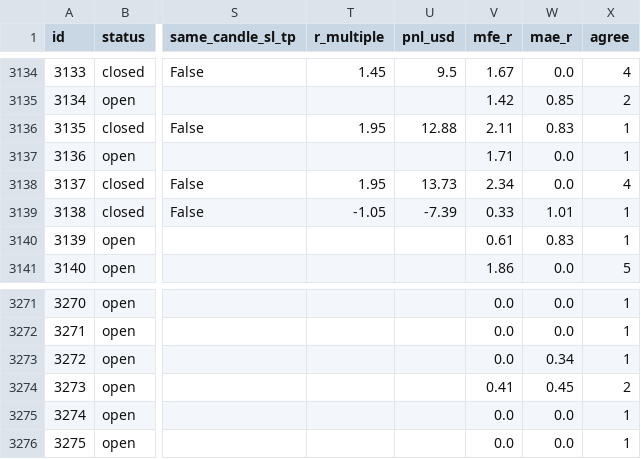
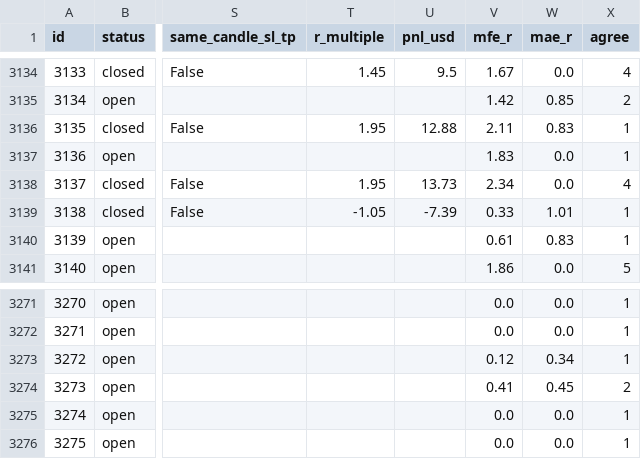
Before and after one commit to zeesshhhh/HHz, a CSV file: docs/paper_log.csv, drawn as a sheet; only a part is shown, gaps mark what is left out; the diff covers the shown part only; the diff names each change by its address in the sheet, - before the commit and + after, or states it on an @@ line.

```diff
--- a/docs/paper_log.csv
+++ b/docs/paper_log.csv
-V3137 (mfe_r): 1.71
+V3137 (mfe_r): 1.83
-V3273 (mfe_r): 0.0
+V3273 (mfe_r): 0.12
```
Also changed, not shown: 26 edited cells elsewhere in this file, 2 other files.
